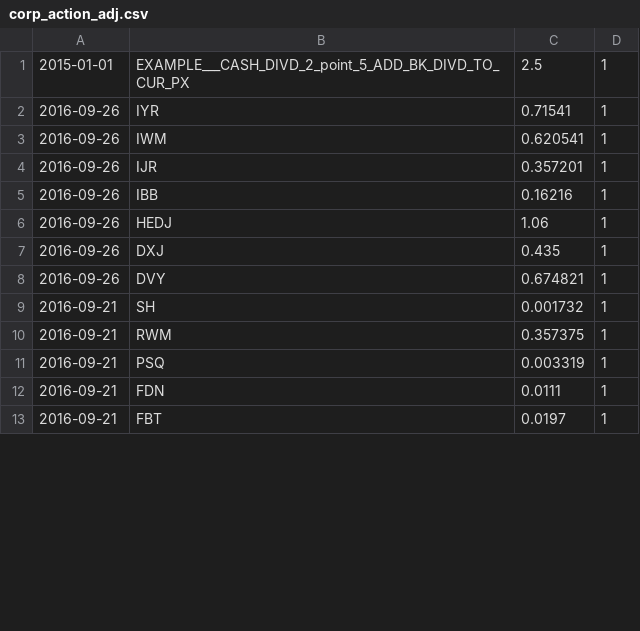
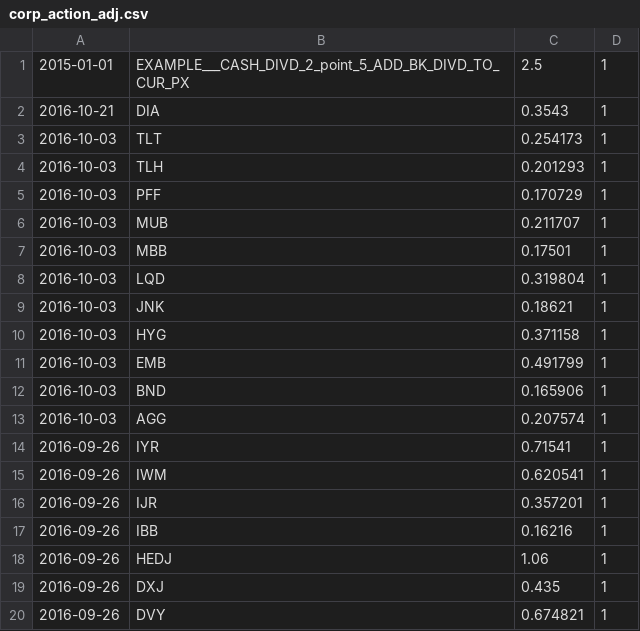
Before and after one commit to hfyan0/conf, a CSV file: corp_action_adj.csv, drawn as a sheet; only a part is shown; the shorter side is filled out with more unchanged rows; the diff covers the shown part only.

```diff
--- a/corp_action_adj.csv
+++ b/corp_action_adj.csv
@@ -1,2 +1,14 @@
 2015-01-01,EXAMPLE___CASH_DIVD_2_point_5_ADD_BK_DIVD_TO_CUR_PX,2.5,1
+2016-10-21,DIA,0.3543,1
+2016-10-03,TLT,0.254173,1
+2016-10-03,TLH,0.201293,1
+2016-10-03,PFF,0.170729,1
+2016-10-03,MUB,0.211707,1
+2016-10-03,MBB,0.17501,1
+2016-10-03,LQD,0.319804,1
+2016-10-03,JNK,0.18621,1
+2016-10-03,HYG,0.371158,1
+2016-10-03,EMB,0.491799,1
+2016-10-03,BND,0.165906,1
+2016-10-03,AGG,0.207574,1
 2016-09-26,IYR,0.71541,1
```
Also changed, not shown: 27 removed rows elsewhere in this file, trading_hours_us_simple.csv, 3 other files.
